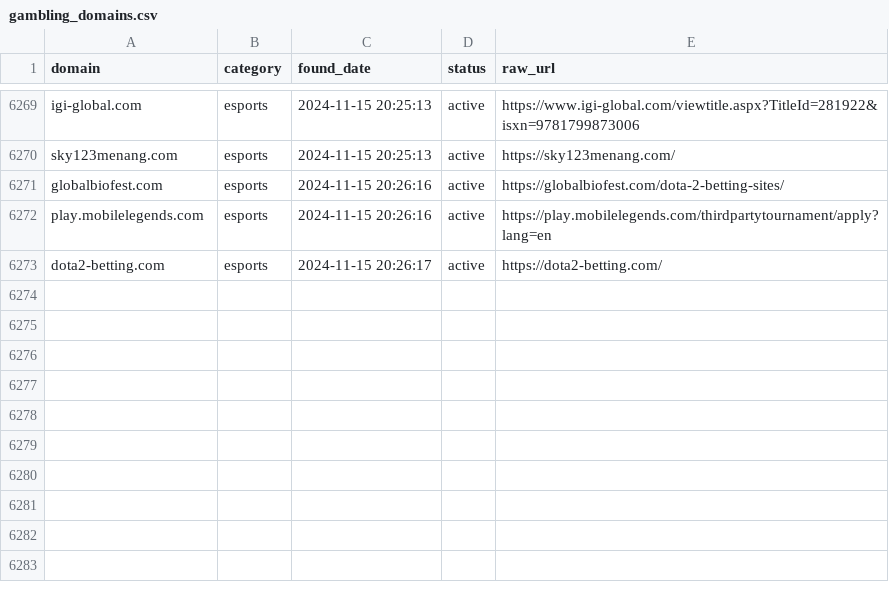
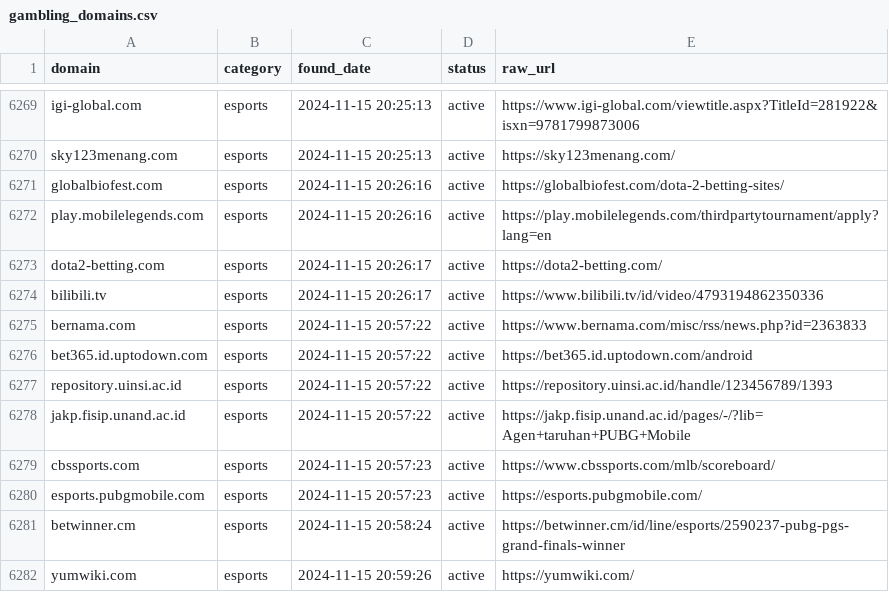
Before and after one commit to metalova/blacklist, a CSV file: csv/gambling_domains.csv, drawn as a sheet; only a part is shown, gaps mark what is left out; the diff names each change by its address in the sheet, - before the commit and + after, or states it on an @@ line.

```diff
--- a/csv/gambling_domains.csv
+++ b/csv/gambling_domains.csv
+row 6274: bilibili.tv | esports | 2024-11-15 20:26:17 | active | https://www.bilibili.tv/id/video/4793194862350336
+row 6275: bernama.com | esports | 2024-11-15 20:57:22 | active | https://www.bernama.com/misc/rss/news.php?id=2363833
+row 6276: bet365.id.uptodown.com | esports | 2024-11-15 20:57:22 | active | https://bet365.id.uptodown.com/android
+row 6277: repository.uinsi.ac.id | esports | 2024-11-15 20:57:22 | active | https://repository.uinsi.ac.id/handle/123456789/1393
+row 6278: jakp.fisip.unand.ac.id | esports | 2024-11-15 20:57:22 | active | https://jakp.fisip.unand.ac.id/pages/-/?lib=Agen+taruhan+PUBG+Mobile
+row 6279: cbssports.com | esports | 2024-11-15 20:57:23 | active | https://www.cbssports.com/mlb/scoreboard/
+row 6280: esports.pubgmobile.com | esports | 2024-11-15 20:57:23 | active | https://esports.pubgmobile.com/
+row 6281: betwinner.cm | esports | 2024-11-15 20:58:24 | active | https://betwinner.cm/id/line/esports/2590237-pubg-pgs-grand-finals-winner
+row 6282: yumwiki.com | esports | 2024-11-15 20:59:26 | active | https://yumwiki.com/
```
Also changed, not shown: 9 other files.
